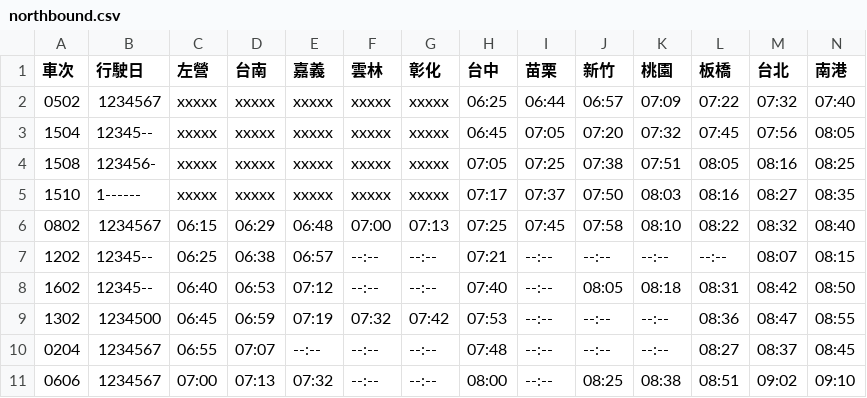
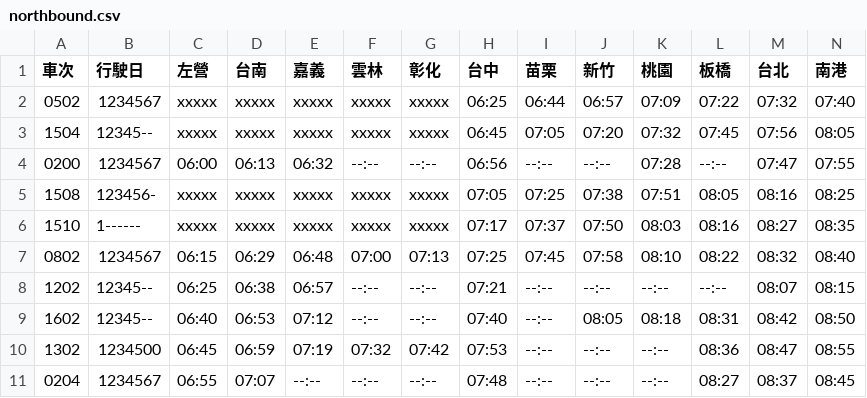
Before and after one commit to repeat/taiwan-high-speed-rail-timetable, a CSV file: northbound.csv, drawn as a sheet; only a part is shown; the shorter side is filled out with more unchanged rows.

```diff
--- a/northbound.csv
+++ b/northbound.csv
@@ -3,2 +3,3 @@
 1504,12345--,xxxxx,xxxxx,xxxxx,xxxxx,xxxxx,06:45,07:05,07:20,07:32,07:45,07:56,08:05
+0200,1234567,06:00,06:13,06:32,--:--,--:--,06:56,--:--,--:--,07:28,--:--,07:47,07:55
 1508,123456-,xxxxx,xxxxx,xxxxx,xxxxx,xxxxx,07:05,07:25,07:38,07:51,08:05,08:16,08:25
```
Also changed, not shown: timetable.csv.
